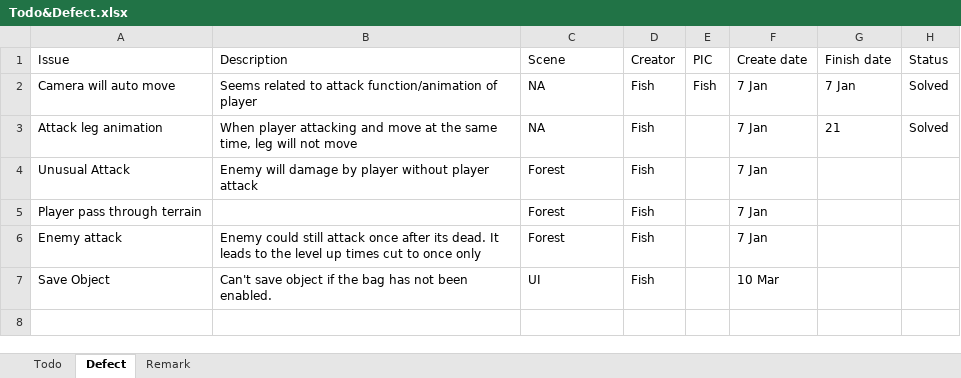
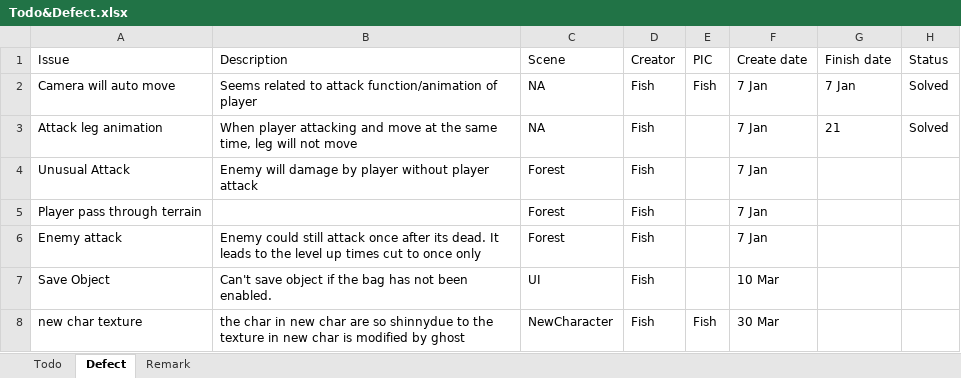
Before and after one commit to TeamNull/FYP, an Excel workbook: Todo&Defect.xlsx, sheet Defect, drawn as a sheet; values as stored, in another font and other column widths than the file's, no borders; the diff names each change by its address in the sheet, - before the commit and + after, or states it on an @@ line.

```diff
--- a/Todo&Defect.xlsx (sheet Defect)
+++ b/Todo&Defect.xlsx (sheet Defect)
+row 8: new char texture | the char in new char are so shinnydue to the texture in new char is modified by ghost | NewCharacter | Fish | Fish | 30 Mar
```
Also changed, not shown: 8 other files.
